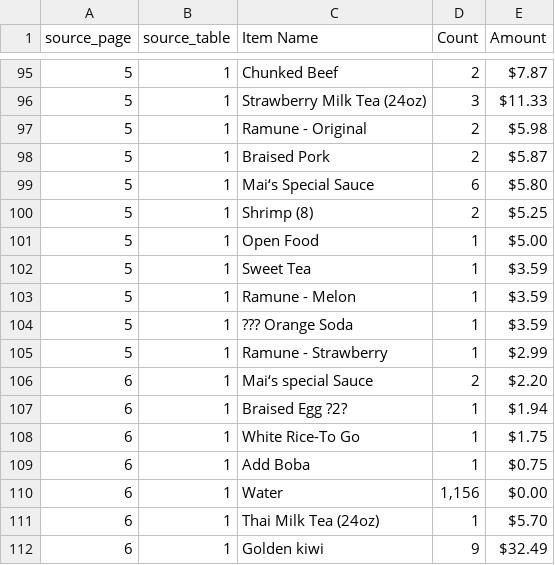
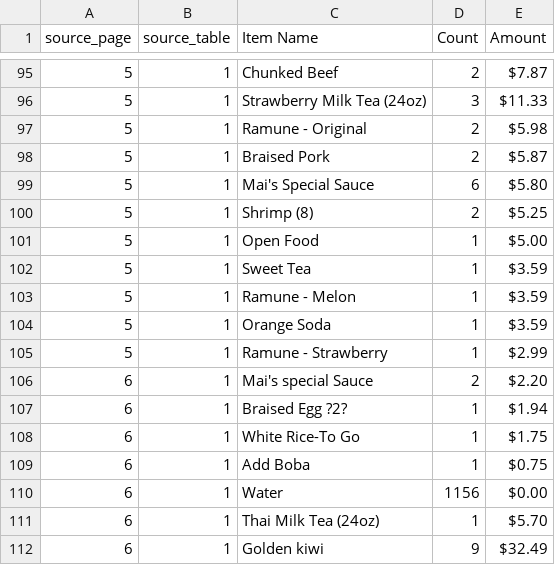
Before and after one commit to AngelaYue2006/TAMUDatathon2025, a CSV file: mai-shen-yun-main/June/June_Data_Items.csv, drawn as a sheet; only a part is shown, gaps mark what is left out; the diff names each change by its address in the sheet, - before the commit and + after, or states it on an @@ line.

Commit message:
Updated main.py

```diff
--- a/mai-shen-yun-main/June/June_Data_Items.csv
+++ b/mai-shen-yun-main/June/June_Data_Items.csv
-C99 (Item Name): Mai‘s Special Sauce
+C99 (Item Name): Mai's Special Sauce
-C104 (Item Name): ??? Orange Soda
+C104 (Item Name): Orange Soda
-C106 (Item Name): Mai‘s special Sauce
+C106 (Item Name): Mai's special Sauce
-D110 (Count): 1,156
+D110 (Count): 1156
```
Also changed, not shown: mai-shen-yun-main/August/August_Data_Items.csv, 2 other files.
